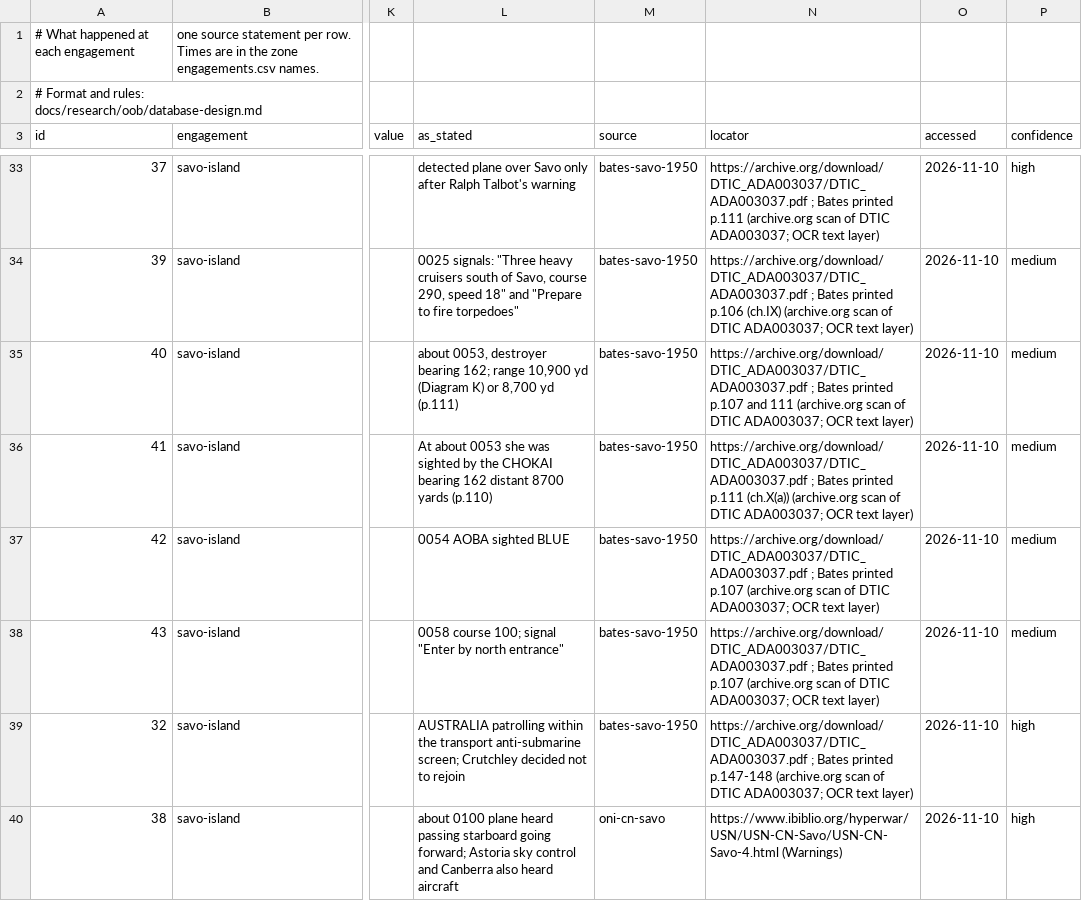
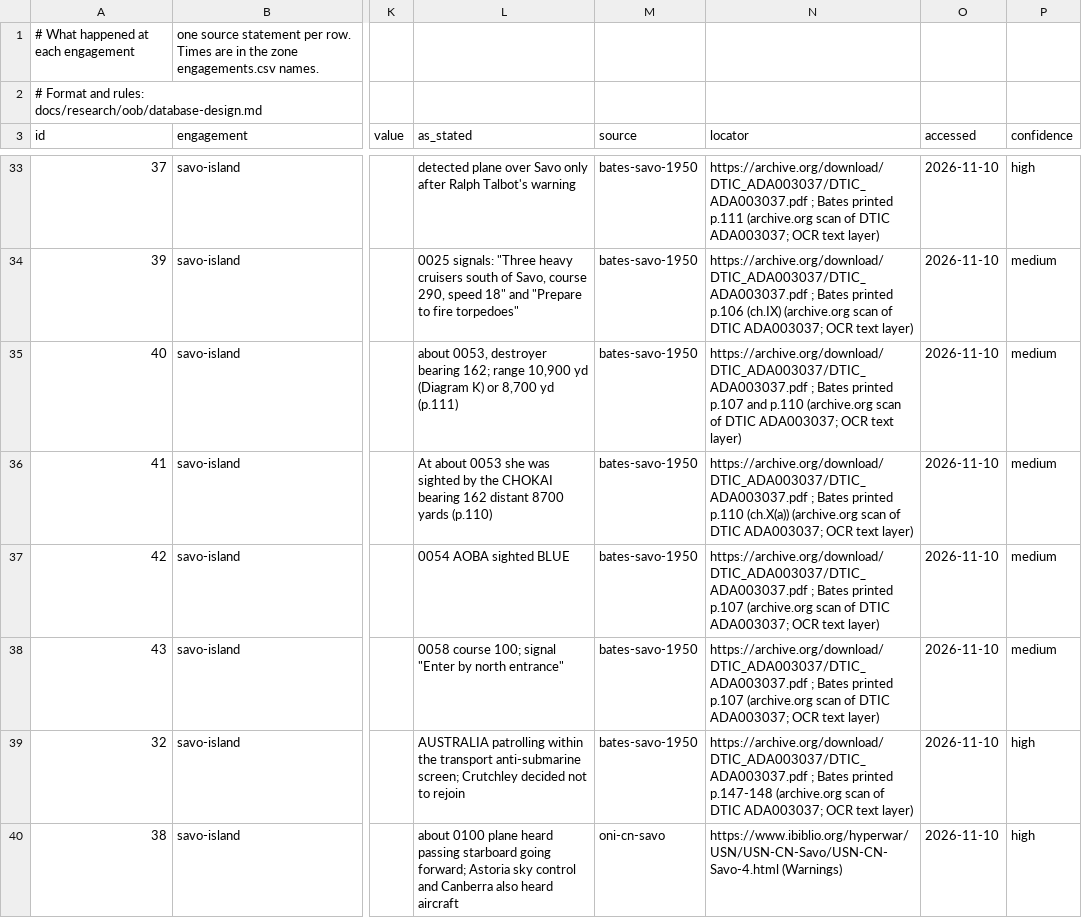
Before and after one commit to amitpeercoder/FlagPlot, a CSV file: data/oob/engagement_events.csv, drawn as a sheet; only a part is shown, gaps mark what is left out; the diff names each change by its address in the sheet, - before the commit and + after, or states it on an @@ line.

```diff
--- a/data/oob/engagement_events.csv
+++ b/data/oob/engagement_events.csv
-N35 (locator): …p.107 and 111 (archive.org scan…
+N35 (locator): …p.107 and p.110 (archive.org scan…
-N36 (locator): …Bates printed p.111 (ch.X(a)) (archive.org…
+N36 (locator): …Bates printed p.110 (ch.X(a)) (archive.org…
```
Also changed, not shown: data/oob/ship_class_facts.csv, 2 other files.
